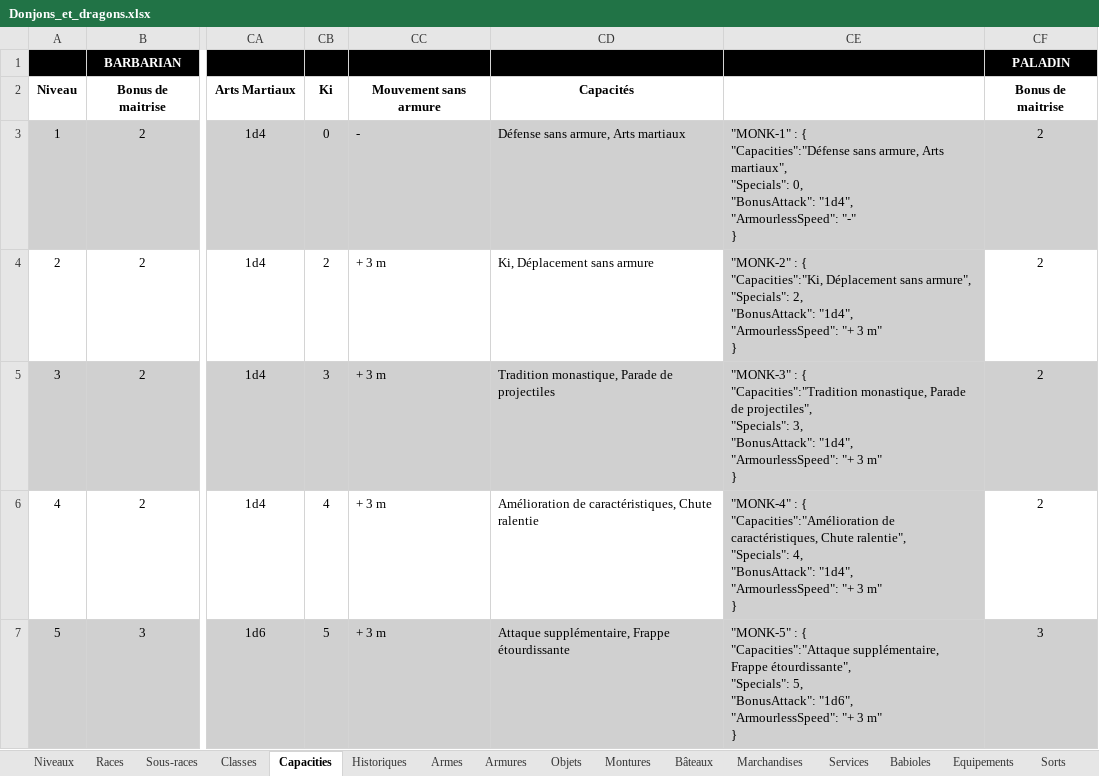
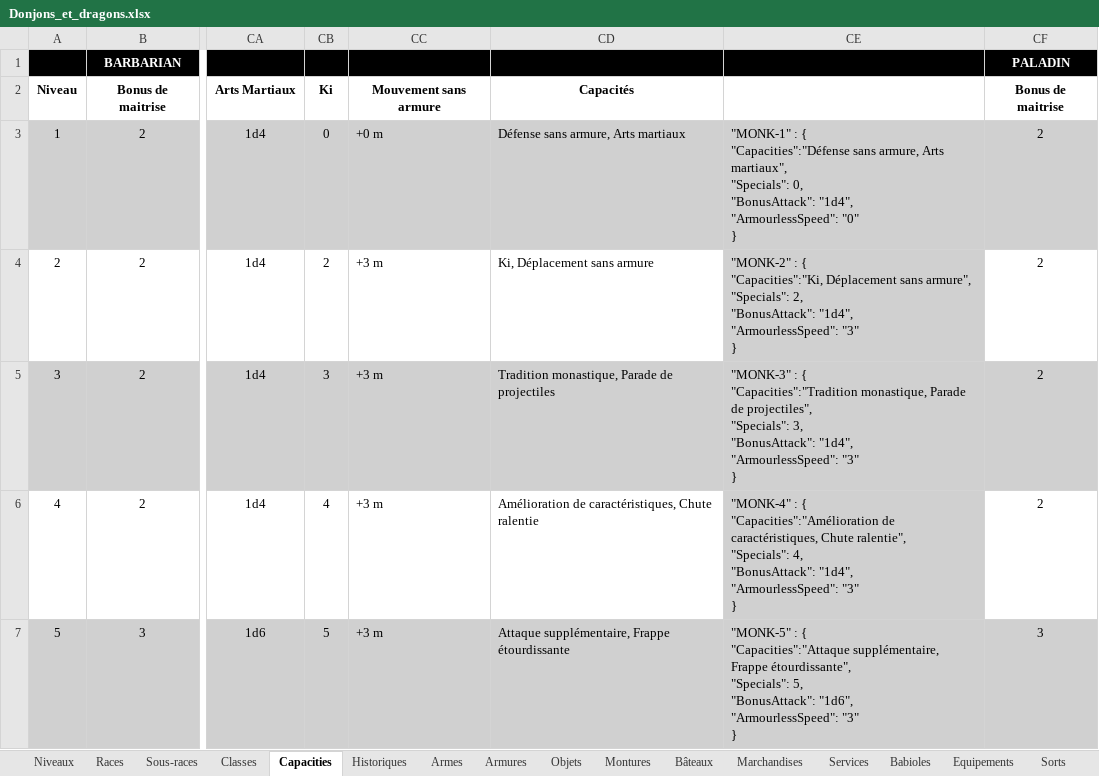
Before and after one commit to loicbroche/rpg-manager, an Excel workbook: Donjons_et_dragons.xlsx, sheet Capacities, drawn as a sheet; only a part is shown, gaps mark what is left out; values as stored, in another font and other column widths than the file's, no borders; ↵ is a line break in a cell; the diff covers the shown part only; the diff names each change by its address in the sheet, - before the commit and + after, or states it on an @@ line.

Commit message:
Speed

```diff
--- a/Donjons_et_dragons.xlsx (sheet Capacities)
+++ b/Donjons_et_dragons.xlsx (sheet Capacities)
-CC3: -
+CC3: +0 m
-CE3: …"1d4", ↵ "ArmourlessSpeed": "-" ↵ }
+CE3: …"1d4", ↵ "ArmourlessSpeed": "0" ↵ }
-CC4:CC7: + 3 m
+CC4:CC7: +3 m
-CE4: …"1d4", ↵ "ArmourlessSpeed": "+ 3 m" ↵ }
+CE4: …"1d4", ↵ "ArmourlessSpeed": "3" ↵ }
-CE5: …"1d4", ↵ "ArmourlessSpeed": "+ 3 m" ↵ }
+CE5: …"1d4", ↵ "ArmourlessSpeed": "3" ↵ }
-CE6: …"1d4", ↵ "ArmourlessSpeed": "+ 3 m" ↵ }
+CE6: …"1d4", ↵ "ArmourlessSpeed": "3" ↵ }
-CE7: …"1d6", ↵ "ArmourlessSpeed": "+ 3 m" ↵ }
+CE7: …"1d6", ↵ "ArmourlessSpeed": "3" ↵ }
```
Also changed, not shown: 32 edited cells elsewhere in this sheet, sheet Export global, Personnage.xlsx, 7 other files.
